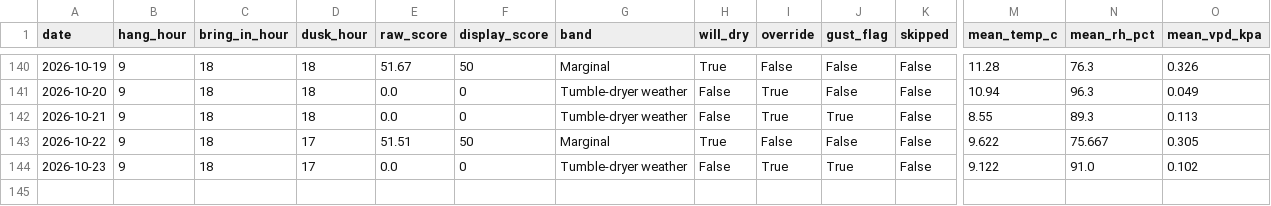
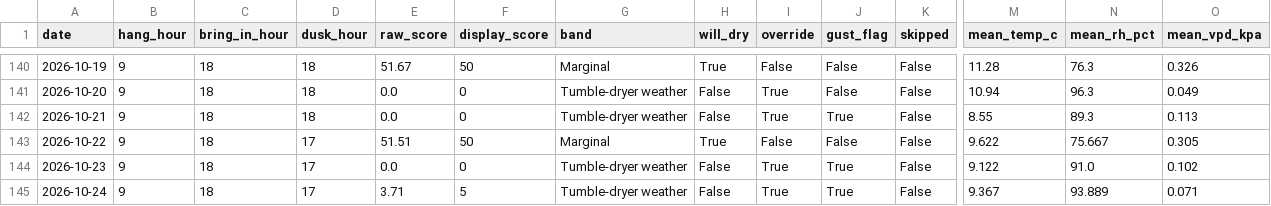
Before and after one commit to jimwarrilow-max/Peg, a CSV file: log.csv, drawn as a sheet; only a part is shown, gaps mark what is left out; rows hold the shown columns only; the diff names each change by its address in the sheet, - before the commit and + after, or states it on an @@ line.

```diff
--- a/log.csv
+++ b/log.csv
+row 145: 2026-10-24 | 9 | 18 | 17 | 3.71 | 5 | Tumble-dryer weather | False | True | True | False | 9.367 | 93.889 | 0.071
```
